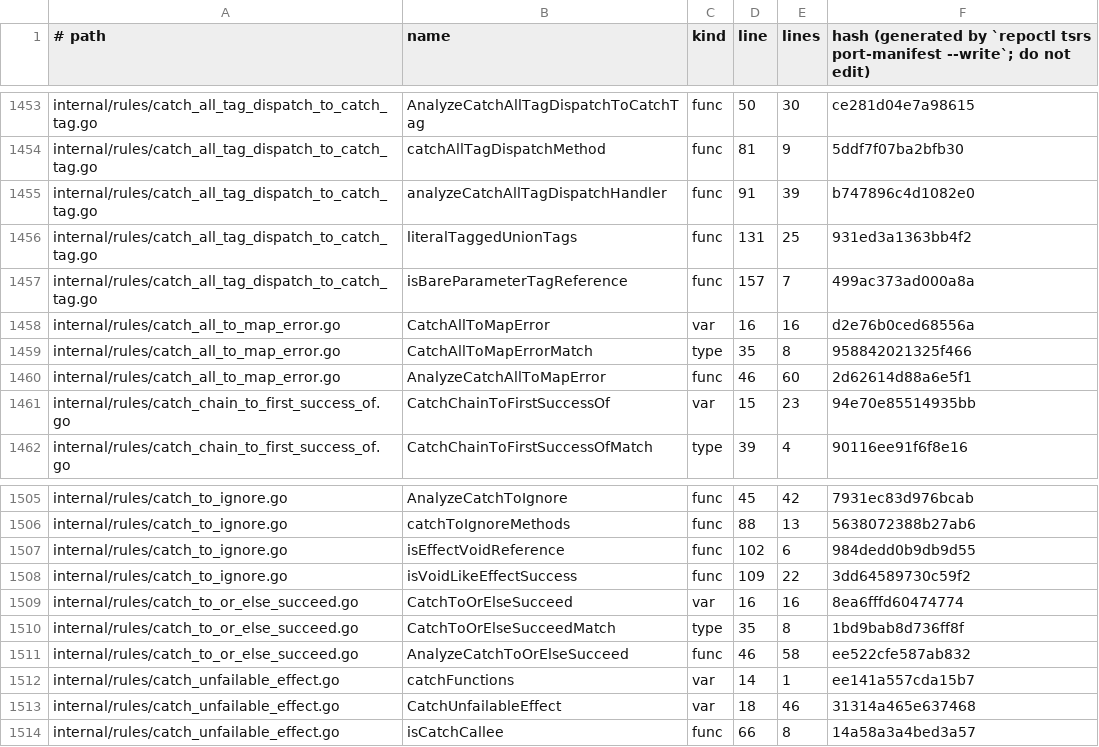
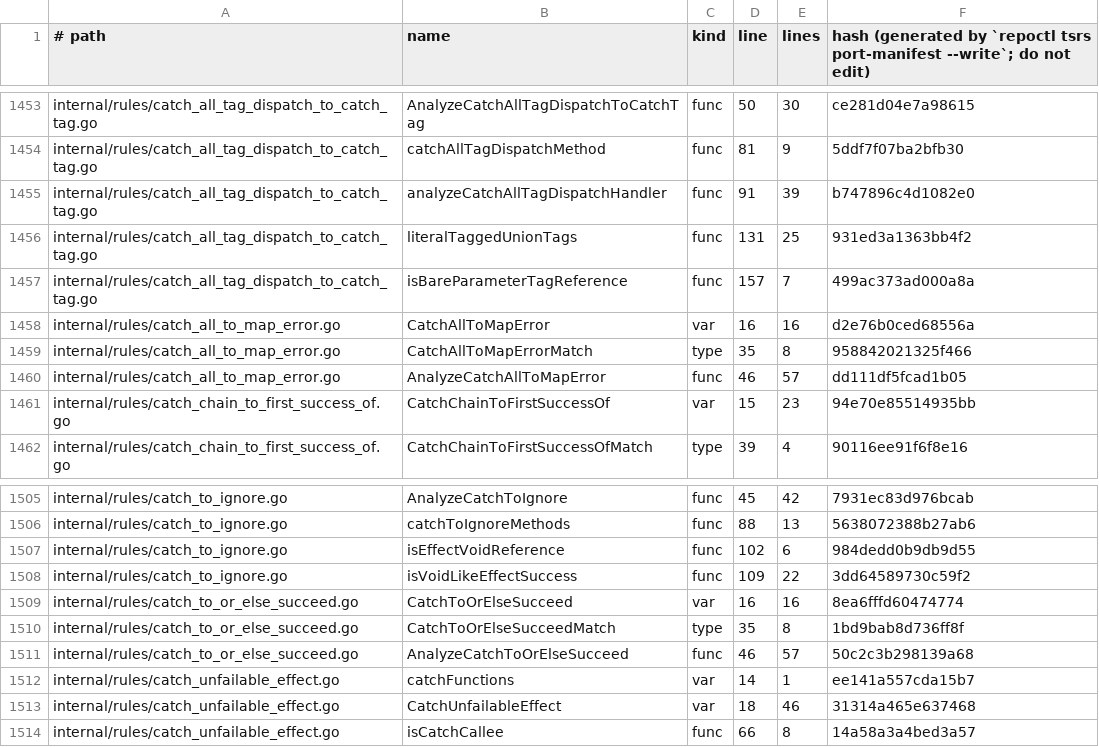
Before and after one commit to Effect-TS/tsgo, a TSV file: porting/manifest.tsv, drawn as a sheet; only a part is shown, gaps mark what is left out.

```diff
--- a/porting/manifest.tsv
+++ b/porting/manifest.tsv
@@ -1459,3 +1459,3 @@ internal/rules/catch_all_to_map_error.go	CatchAllToMapError	var	16	16	d2e76b0ced
 internal/rules/catch_all_to_map_error.go	CatchAllToMapErrorMatch	type	35	8	958842021325f466
-internal/rules/catch_all_to_map_error.go	AnalyzeCatchAllToMapError	func	46	60	2d62614d88a6e5f1
+internal/rules/catch_all_to_map_error.go	AnalyzeCatchAllToMapError	func	46	57	dd111df5fcad1b05
 internal/rules/catch_chain_to_first_success_of.go	CatchChainToFirstSuccessOf	var	15	23	94e70e85514935bb
@@ -1510,3 +1510,3 @@ internal/rules/catch_to_or_else_succeed.go	CatchToOrElseSucceed	var	16	16	8ea6ff
 internal/rules/catch_to_or_else_succeed.go	CatchToOrElseSucceedMatch	type	35	8	1bd9bab8d736ff8f
-internal/rules/catch_to_or_else_succeed.go	AnalyzeCatchToOrElseSucceed	func	46	58	ee522cfe587ab832
+internal/rules/catch_to_or_else_succeed.go	AnalyzeCatchToOrElseSucceed	func	46	57	50c2c3b298139a68
 internal/rules/catch_unfailable_effect.go	catchFunctions	var	14	1	ee141a557cda15b7
```
Also changed, not shown: porting/ported.tsv, 2 other files.
